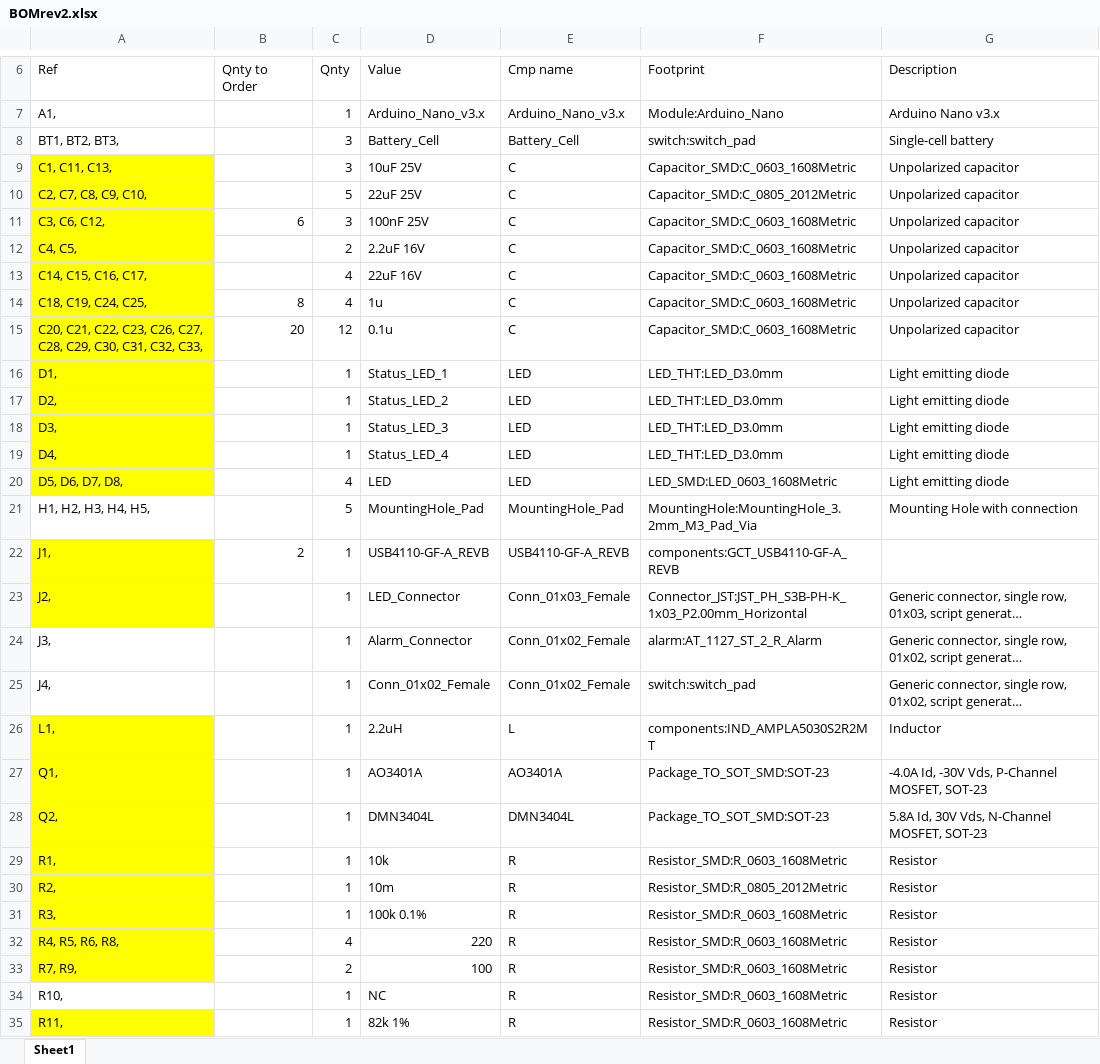
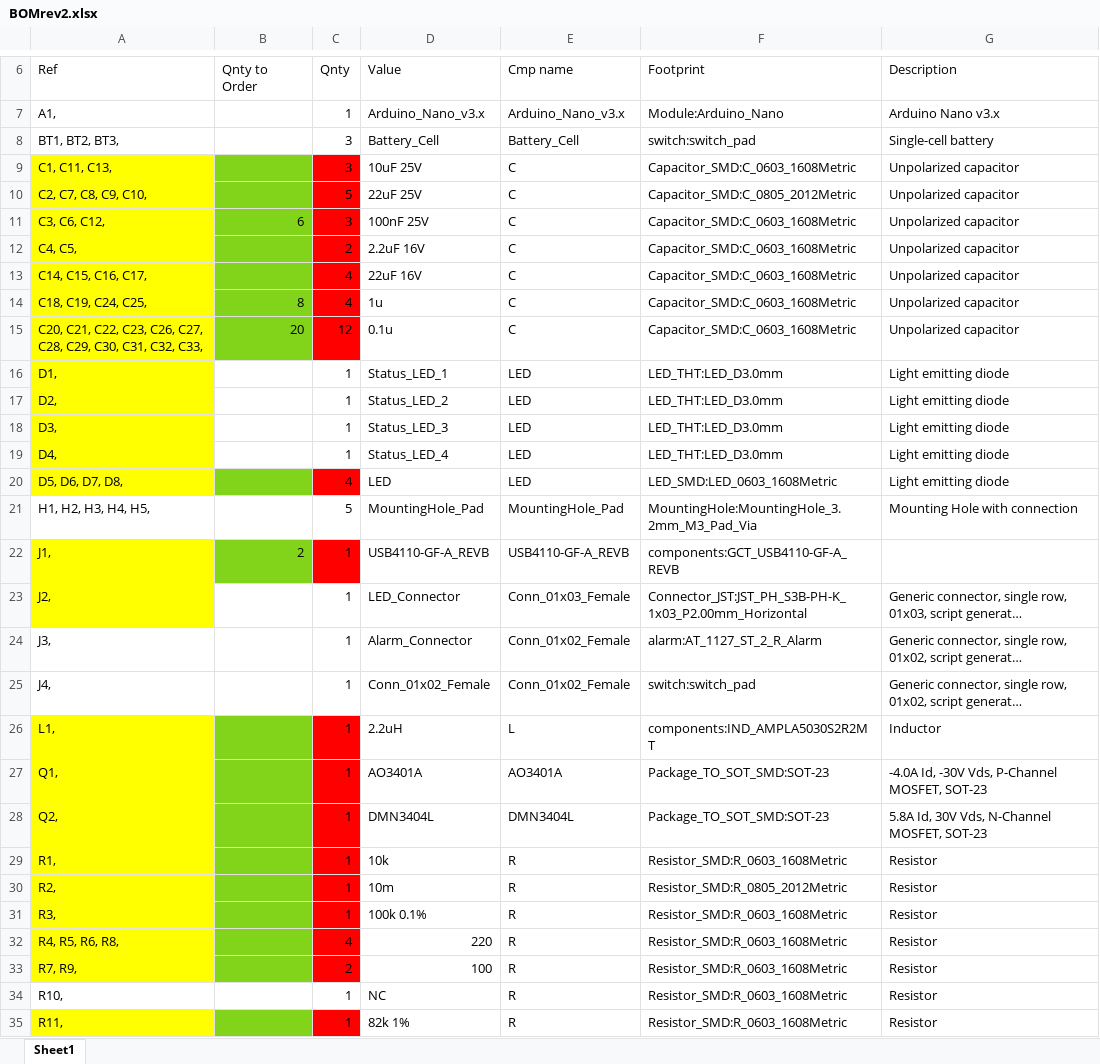
Before and after one commit to bendeweerd/free2breathe, an Excel workbook: free2breathe_pcb/BOMrev2.xlsx, sheet Sheet1, drawn as a sheet; only a part is shown, gaps mark what is left out; long unchanged cells end in …; values as stored, in another font and other column widths than the file's, no borders; the diff covers the shown part only; the diff names each change by its address in the sheet, - before the commit and + after, or states it on an @@ line.

```diff
--- a/free2breathe_pcb/BOMrev2.xlsx (sheet Sheet1)
+++ b/free2breathe_pcb/BOMrev2.xlsx (sheet Sheet1)
-B9:B15 fill: none
+B9:B15 fill: #81D41A
-C9:C15 fill: none
+C9:C15 fill: #FF0000
-B20 fill: none
+B20 fill: #81D41A
-C20 fill: none
+C20 fill: #FF0000
-B22 fill: none
+B22 fill: #81D41A
-C22 fill: none
+C22 fill: #FF0000
-B26:B33 fill: none
+B26:B33 fill: #81D41A
-C26:C33 fill: none
+C26:C33 fill: #FF0000
-B35 fill: none
+B35 fill: #81D41A
-C35 fill: none
+C35 fill: #FF0000
```
Also changed, not shown: cell formats elsewhere in this sheet, 1 other file.
